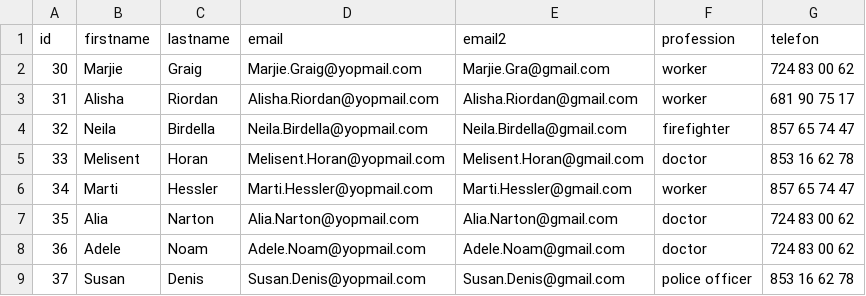
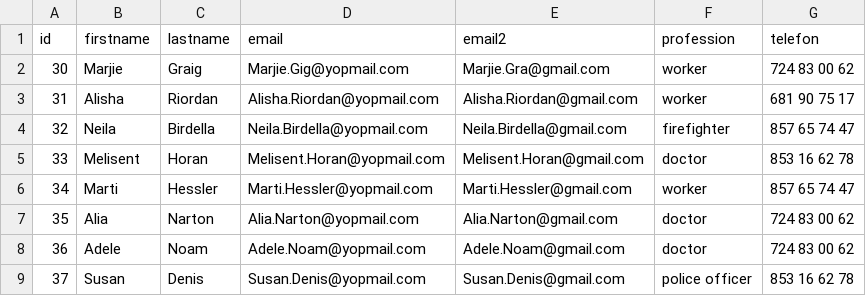
Before and after one commit to Enrgaraba/SensitiBot-Tests, a CSV file: ejemplocsv1.csv, drawn as a sheet; only a part is shown.

```diff
--- a/ejemplocsv1.csv
+++ b/ejemplocsv1.csv
@@ -1,3 +1,3 @@
 id,firstname,lastname,email,email2,profession,telefon
-30,Marjie,Graig,Marjie.Graig@yopmail.com,Marjie.Gra@gmail.com,worker,724 83 00 62
+30,Marjie,Graig,Marjie.Gig@yopmail.com,Marjie.Gra@gmail.com,worker,724 83 00 62
 31,Alisha,Riordan,Alisha.Riordan@yopmail.com,Alisha.Riordan@gmail.com,worker,681 90 75 17
```
Also changed, not shown: 1 other file.
